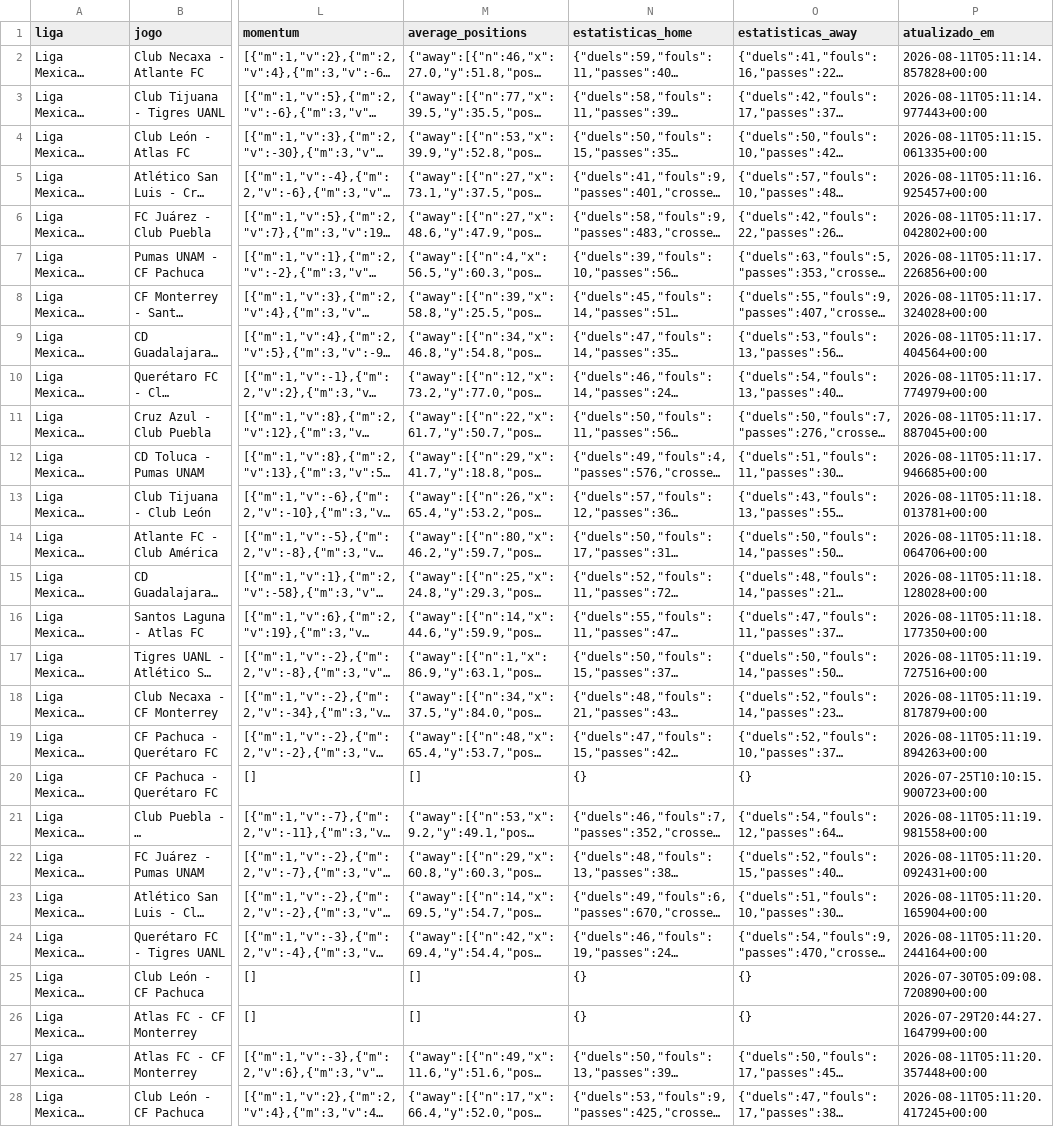
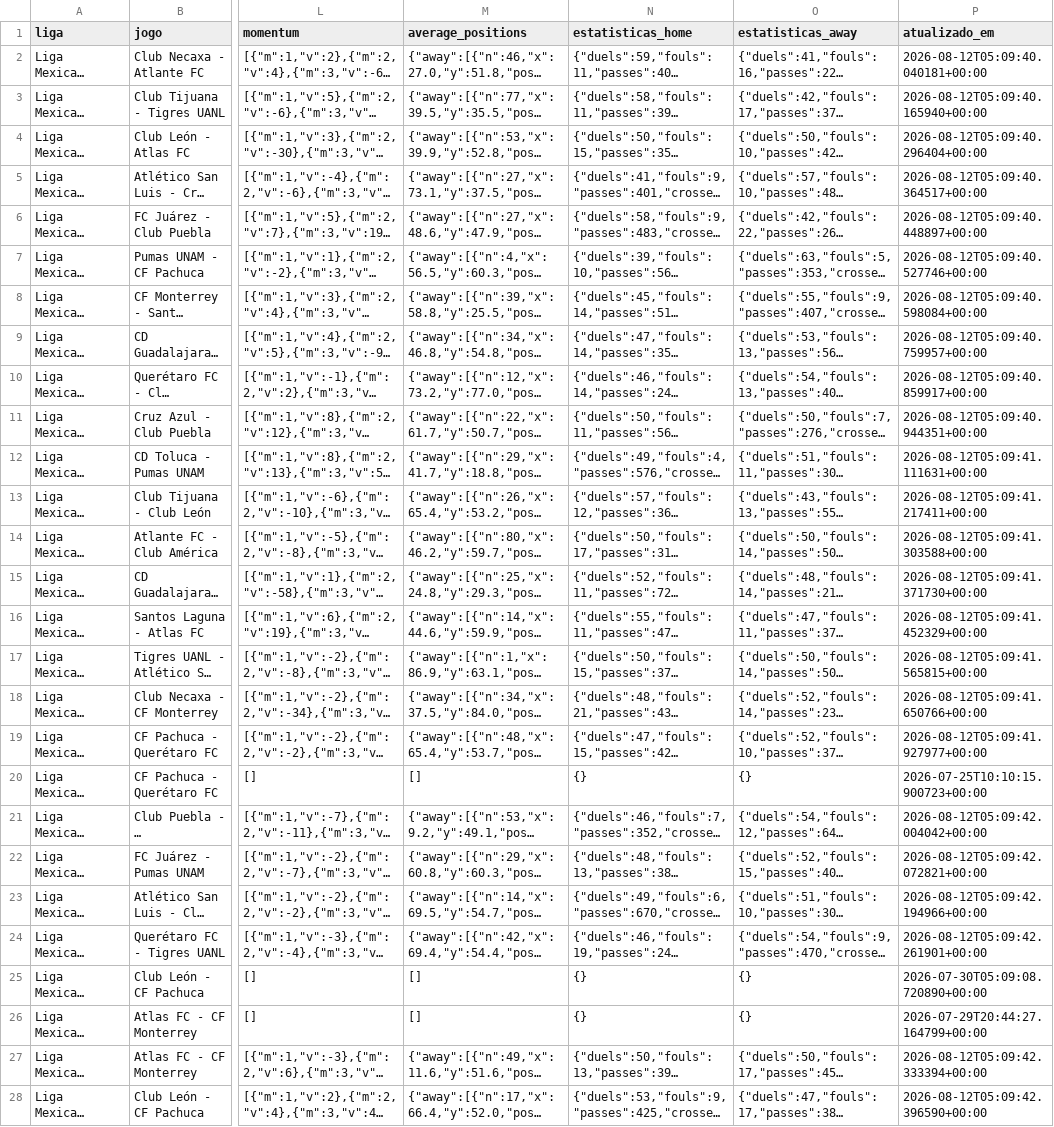
Before and after one commit to aimidas1/-xg_por_minuto-, a CSV file: liga_mexicana_2026_2027.csv, drawn as a sheet; only a part is shown, gaps mark what is left out; long unchanged cells end in …; the diff covers the shown part only; the diff names each change by its address in the sheet, - before the commit and + after, or states it on an @@ line.

Commit message:
auto: update data 2026-08-12

```diff
--- a/liga_mexicana_2026_2027.csv
+++ b/liga_mexicana_2026_2027.csv
-P2 (atualizado_em): 2026-08-11T05:11:14.857828+00:00
+P2 (atualizado_em): 2026-08-12T05:09:40.040181+00:00
-P3 (atualizado_em): 2026-08-11T05:11:14.977443+00:00
+P3 (atualizado_em): 2026-08-12T05:09:40.165940+00:00
-P4 (atualizado_em): 2026-08-11T05:11:15.061335+00:00
+P4 (atualizado_em): 2026-08-12T05:09:40.296404+00:00
-P5 (atualizado_em): 2026-08-11T05:11:16.925457+00:00
+P5 (atualizado_em): 2026-08-12T05:09:40.364517+00:00
-P6 (atualizado_em): 2026-08-11T05:11:17.042802+00:00
+P6 (atualizado_em): 2026-08-12T05:09:40.448897+00:00
-P7 (atualizado_em): 2026-08-11T05:11:17.226856+00:00
+P7 (atualizado_em): 2026-08-12T05:09:40.527746+00:00
-P8 (atualizado_em): 2026-08-11T05:11:17.324028+00:00
+P8 (atualizado_em): 2026-08-12T05:09:40.598084+00:00
-P9 (atualizado_em): 2026-08-11T05:11:17.404564+00:00
+P9 (atualizado_em): 2026-08-12T05:09:40.759957+00:00
-P10 (atualizado_em): 2026-08-11T05:11:17.774979+00:00
+P10 (atualizado_em): 2026-08-12T05:09:40.859917+00:00
-P11 (atualizado_em): 2026-08-11T05:11:17.887045+00:00
+P11 (atualizado_em): 2026-08-12T05:09:40.944351+00:00
-P12 (atualizado_em): 2026-08-11T05:11:17.946685+00:00
+P12 (atualizado_em): 2026-08-12T05:09:41.111631+00:00
-P13 (atualizado_em): 2026-08-11T05:11:18.013781+00:00
+P13 (atualizado_em): 2026-08-12T05:09:41.217411+00:00
-P14 (atualizado_em): 2026-08-11T05:11:18.064706+00:00
+P14 (atualizado_em): 2026-08-12T05:09:41.303588+00:00
-P15 (atualizado_em): 2026-08-11T05:11:18.128028+00:00
+P15 (atualizado_em): 2026-08-12T05:09:41.371730+00:00
-P16 (atualizado_em): 2026-08-11T05:11:18.177350+00:00
+P16 (atualizado_em): 2026-08-12T05:09:41.452329+00:00
-P17 (atualizado_em): 2026-08-11T05:11:19.727516+00:00
+P17 (atualizado_em): 2026-08-12T05:09:41.565815+00:00
-P18 (atualizado_em): 2026-08-11T05:11:19.817879+00:00
+P18 (atualizado_em): 2026-08-12T05:09:41.650766+00:00
-P19 (atualizado_em): 2026-08-11T05:11:19.894263+00:00
+P19 (atualizado_em): 2026-08-12T05:09:41.927977+00:00
-P21 (atualizado_em): 2026-08-11T05:11:19.981558+00:00
+P21 (atualizado_em): 2026-08-12T05:09:42.004042+00:00
-P22 (atualizado_em): 2026-08-11T05:11:20.092431+00:00
+P22 (atualizado_em): 2026-08-12T05:09:42.072821+00:00
-P23 (atualizado_em): 2026-08-11T05:11:20.165904+00:00
+P23 (atualizado_em): 2026-08-12T05:09:42.194966+00:00
-P24 (atualizado_em): 2026-08-11T05:11:20.244164+00:00
+P24 (atualizado_em): 2026-08-12T05:09:42.261901+00:00
-P27 (atualizado_em): 2026-08-11T05:11:20.357448+00:00
+P27 (atualizado_em): 2026-08-12T05:09:42.333394+00:00
-P28 (atualizado_em): 2026-08-11T05:11:20.417245+00:00
+P28 (atualizado_em): 2026-08-12T05:09:42.396590+00:00
```
Also changed, not shown: 129 edited cells elsewhere in this file, 3 other files.
